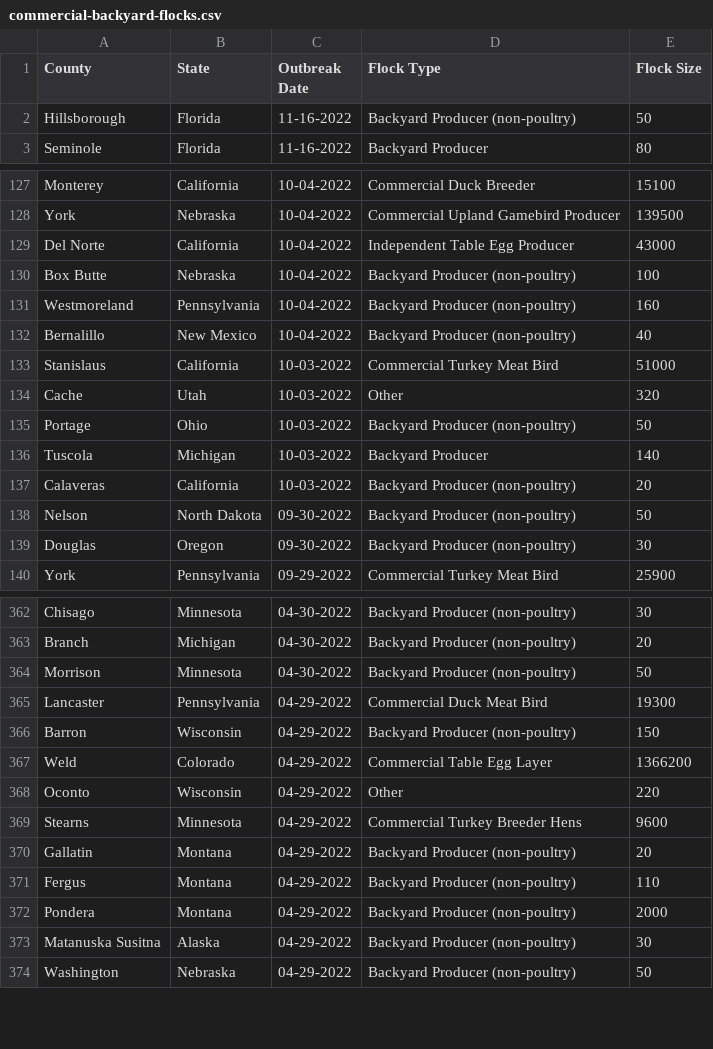
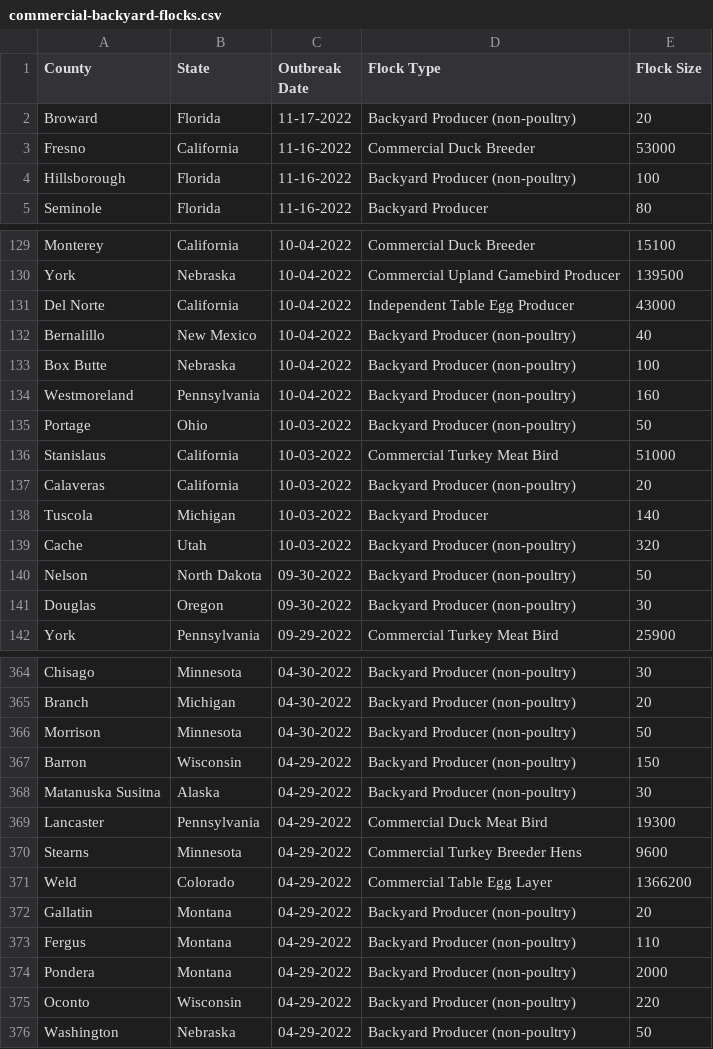
Before and after one commit to simonw/scrape-us-avian-flu, a CSV file: commercial-backyard-flocks.csv, drawn as a sheet; only a part is shown, gaps mark what is left out; the diff covers the shown part only.

```diff
--- a/commercial-backyard-flocks.csv
+++ b/commercial-backyard-flocks.csv
@@ -1,3 +1,5 @@
 "County","State","Outbreak Date","Flock Type","Flock Size"
-"Hillsborough","Florida","11-16-2022","Backyard Producer (non-poultry)","50"
+"Broward","Florida","11-17-2022","Backyard Producer (non-poultry)","20"
+"Fresno","California","11-16-2022","Commercial Duck Breeder","53000"
+"Hillsborough","Florida","11-16-2022","Backyard Producer (non-poultry)","100"
 "Seminole","Florida","11-16-2022","Backyard Producer","80"
@@ -129,10 +131,10 @@
 "Del Norte","California","10-04-2022","Independent Table Egg Producer","43000"
+"Bernalillo","New Mexico","10-04-2022","Backyard Producer (non-poultry)","40"
 "Box Butte","Nebraska","10-04-2022","Backyard Producer (non-poultry)","100"
 "Westmoreland","Pennsylvania","10-04-2022","Backyard Producer (non-poultry)","160"
-"Bernalillo","New Mexico","10-04-2022","Backyard Producer (non-poultry)","40"
+"Portage","Ohio","10-03-2022","Backyard Producer (non-poultry)","50"
 "Stanislaus","California","10-03-2022","Commercial Turkey Meat Bird","51000"
-"Cache","Utah","10-03-2022","Other","320"
-"Portage","Ohio","10-03-2022","Backyard Producer (non-poultry)","50"
+"Calaveras","California","10-03-2022","Backyard Producer (non-poultry)","20"
 "Tuscola","Michigan","10-03-2022","Backyard Producer","140"
-"Calaveras","California","10-03-2022","Backyard Producer (non-poultry)","20"
+"Cache","Utah","10-03-2022","Backyard Producer (non-poultry)","320"
 "Nelson","North Dakota","09-30-2022","Backyard Producer (non-poultry)","50"
@@ -364,7 +366,7 @@
 "Morrison","Minnesota","04-30-2022","Backyard Producer (non-poultry)","50"
+"Barron","Wisconsin","04-29-2022","Backyard Producer (non-poultry)","150"
+"Matanuska Susitna","Alaska","04-29-2022","Backyard Producer (non-poultry)","30"
 "Lancaster","Pennsylvania","04-29-2022","Commercial Duck Meat Bird","19300"
-"Barron","Wisconsin","04-29-2022","Backyard Producer (non-poultry)","150"
+"Stearns","Minnesota","04-29-2022","Commercial Turkey Breeder Hens","9600"
 "Weld","Colorado","04-29-2022","Commercial Table Egg Layer","1366200"
-"Oconto","Wisconsin","04-29-2022","Other","220"
-"Stearns","Minnesota","04-29-2022","Commercial Turkey Breeder Hens","9600"
 "Gallatin","Montana","04-29-2022","Backyard Producer (non-poultry)","20"
@@ -372,3 +374,3 @@
 "Pondera","Montana","04-29-2022","Backyard Producer (non-poultry)","2000"
-"Matanuska Susitna","Alaska","04-29-2022","Backyard Producer (non-poultry)","30"
+"Oconto","Wisconsin","04-29-2022","Backyard Producer (non-poultry)","220"
 "Washington","Nebraska","04-29-2022","Backyard Producer (non-poultry)","50"
```
Also changed, not shown: 6 moved rows and 1 edited cell elsewhere in this file.
